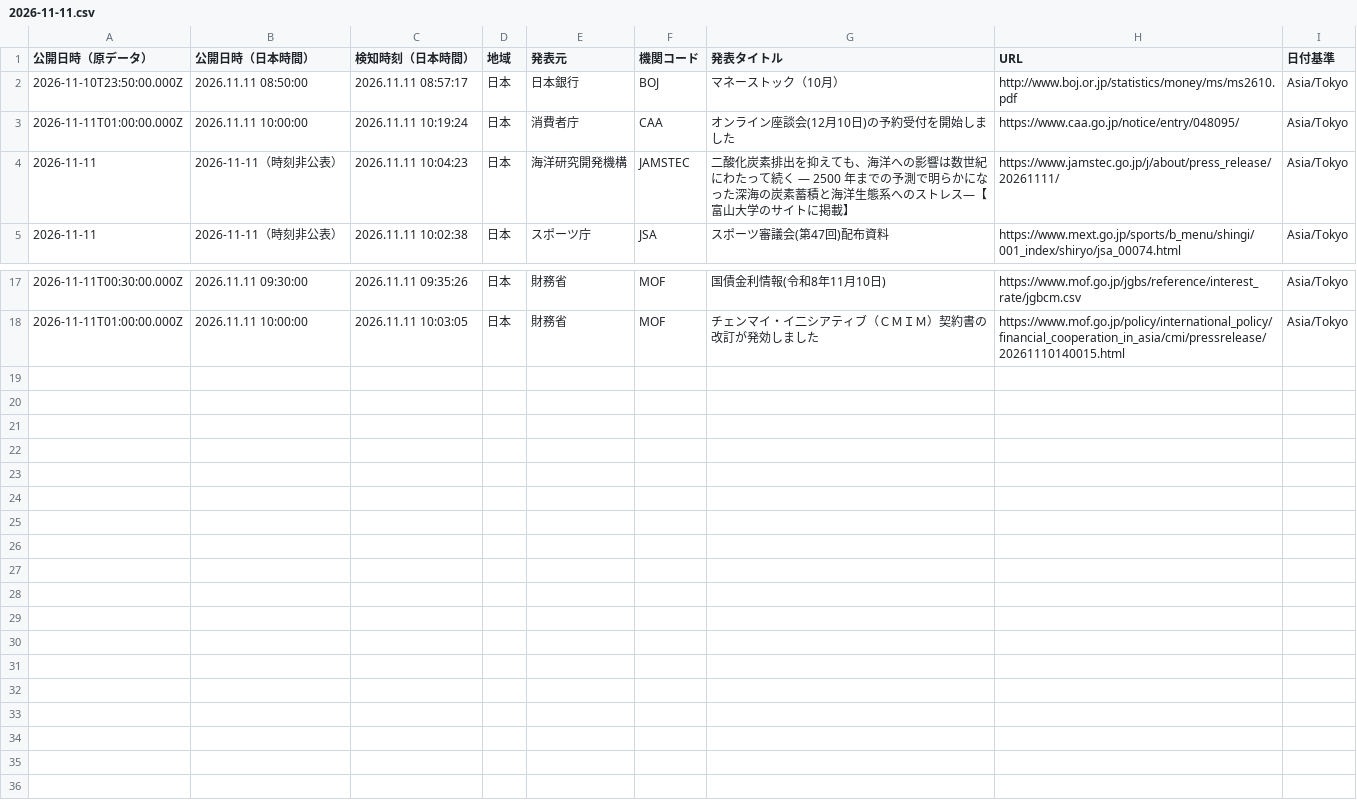
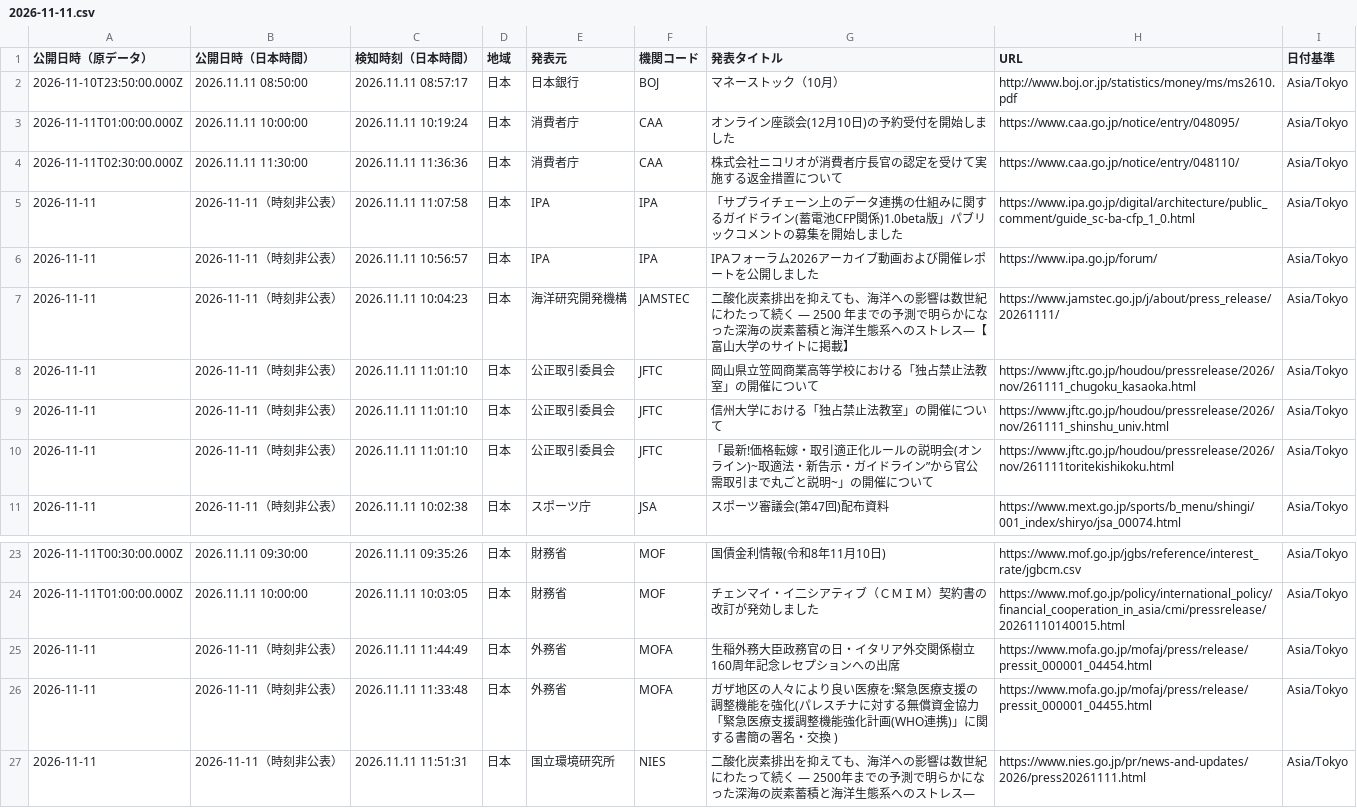
Before and after one commit to NewMill-cmd/kankocho-news-archive, a CSV file: data/jp/2026-11-11.csv, drawn as a sheet; only a part is shown, gaps mark what is left out; the diff names each change by its address in the sheet, - before the commit and + after, or states it on an @@ line.

Commit message:
Archive jp news 2026-11-11

```diff
--- a/data/jp/2026-11-11.csv
+++ b/data/jp/2026-11-11.csv
+row 4: 2026-11-11T02:30:00.000Z | 2026.11.11 11:30:00 | 2026.11.11 11:36:36 | 日本 | 消費者庁 | CAA | 株式会社ニコリオが消費者庁長官の認定を受けて実施する返金措置について | https://www.caa.go.jp/notice/entry/048110/ | Asia/Tokyo
+row 5: 2026-11-11 | 2026-11-11（時刻非公表） | 2026.11.11 11:07:58 | 日本 | IPA | IPA | 「サプライチェーン上のデータ連携の仕組みに関するガイドライン(蓄電池CFP関係)1.0beta版」パブリックコメントの募集を開始しました | https://www.ipa.go.jp/digital/architecture/public_comment/guide_sc-ba-cfp_1_0.html | Asia/Tokyo
+row 6: 2026-11-11 | 2026-11-11（時刻非公表） | 2026.11.11 10:56:57 | 日本 | IPA | IPA | IPAフォーラム2026アーカイブ動画および開催レポートを公開しました | https://www.ipa.go.jp/forum/ | Asia/Tokyo
+row 8: 2026-11-11 | 2026-11-11（時刻非公表） | 2026.11.11 11:01:10 | 日本 | 公正取引委員会 | JFTC | 岡山県立笠岡商業高等学校における「独占禁止法教室」の開催について | https://www.jftc.go.jp/houdou/pressrelease/2026/nov/261111_chugoku_kasaoka.html | Asia/Tokyo
+row 9: 2026-11-11 | 2026-11-11（時刻非公表） | 2026.11.11 11:01:10 | 日本 | 公正取引委員会 | JFTC | 信州大学における「独占禁止法教室」の開催について | https://www.jftc.go.jp/houdou/pressrelease/2026/nov/261111_shinshu_univ.html | Asia/Tokyo
+row 10: 2026-11-11 | 2026-11-11（時刻非公表） | 2026.11.11 11:01:10 | 日本 | 公正取引委員会 | JFTC | 「最新!価格転嫁・取引適正化ルールの説明会(オンライン)~取適法・新告示・ガイドライン”から官公需取引まで丸ごと説明~」の開催について | https://www.jftc.go.jp/houdou/pressrelease/2026/nov/261111toritekishikoku.html | Asia/Tokyo
+row 25: 2026-11-11 | 2026-11-11（時刻非公表） | 2026.11.11 11:44:49 | 日本 | 外務省 | MOFA | 生稲外務大臣政務官の日・イタリア外交関係樹立160周年記念レセプションへの出席 | https://www.mofa.go.jp/mofaj/press/release/pressit_000001_04454.html | Asia/Tokyo
+row 26: 2026-11-11 | 2026-11-11（時刻非公表） | 2026.11.11 11:33:48 | 日本 | 外務省 | MOFA | ガザ地区の人々により良い医療を:緊急医療支援の調整機能を強化(パレスチナに対する無償資金協力「緊急医療支援調整機能強化計画(WHO連携)」に関する書簡の署名・交換 ) | https://www.mofa.go.jp/mofaj/press/release/pressit_000001_04455.html | Asia/Tokyo
+row 27: 2026-11-11 | 2026-11-11（時刻非公表） | 2026.11.11 11:51:31 | 日本 | 国立環境研究所 | NIES | 二酸化炭素排出を抑えても、海洋への影響は数世紀にわたって続く — 2500年までの予測で明らかになった深海の炭素蓄積と海洋生態系へのストレス— | https://www.nies.go.jp/pr/news-and-updates/2026/press20261111.html | Asia/Tokyo
```
